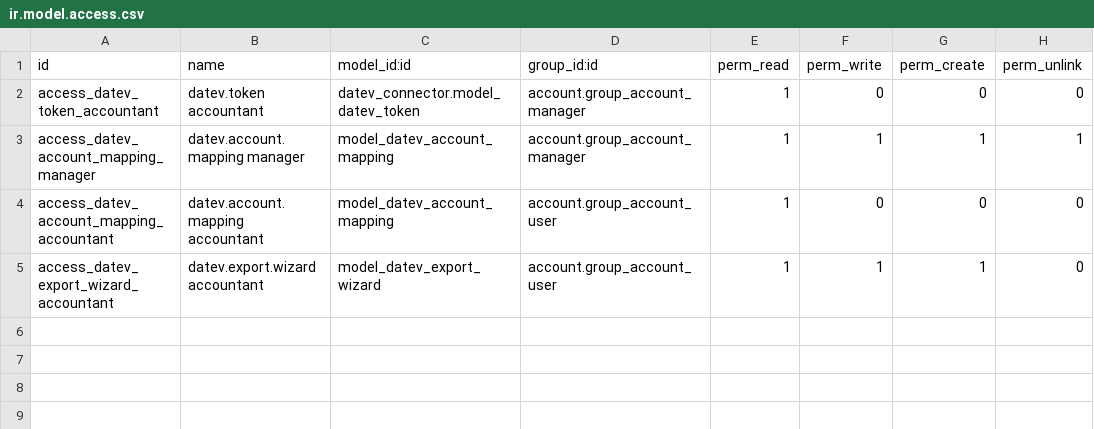
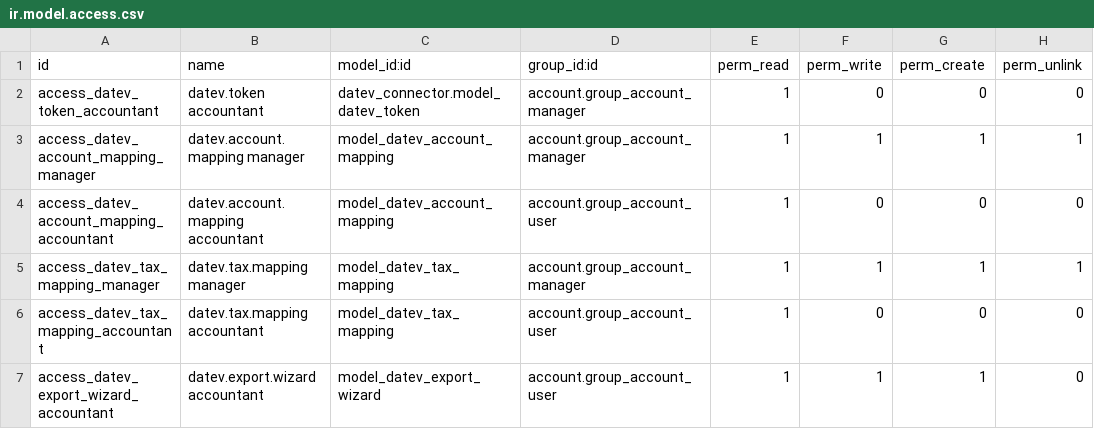
Before and after one commit to aquarius-ventures/odoo-datev-connector, a CSV file: datev_connector_accounting/security/ir.model.access.csv, drawn as a sheet.

```diff
--- a/datev_connector_accounting/security/ir.model.access.csv
+++ b/datev_connector_accounting/security/ir.model.access.csv
@@ -4,2 +4,4 @@ access_datev_account_mapping_manager,datev.account.mapping manager,model_datev_a
 access_datev_account_mapping_accountant,datev.account.mapping accountant,model_datev_account_mapping,account.group_account_user,1,0,0,0
+access_datev_tax_mapping_manager,datev.tax.mapping manager,model_datev_tax_mapping,account.group_account_manager,1,1,1,1
+access_datev_tax_mapping_accountant,datev.tax.mapping accountant,model_datev_tax_mapping,account.group_account_user,1,0,0,0
 access_datev_export_wizard_accountant,datev.export.wizard accountant,model_datev_export_wizard,account.group_account_user,1,1,1,0
```
Also changed, not shown: 10 other files.
